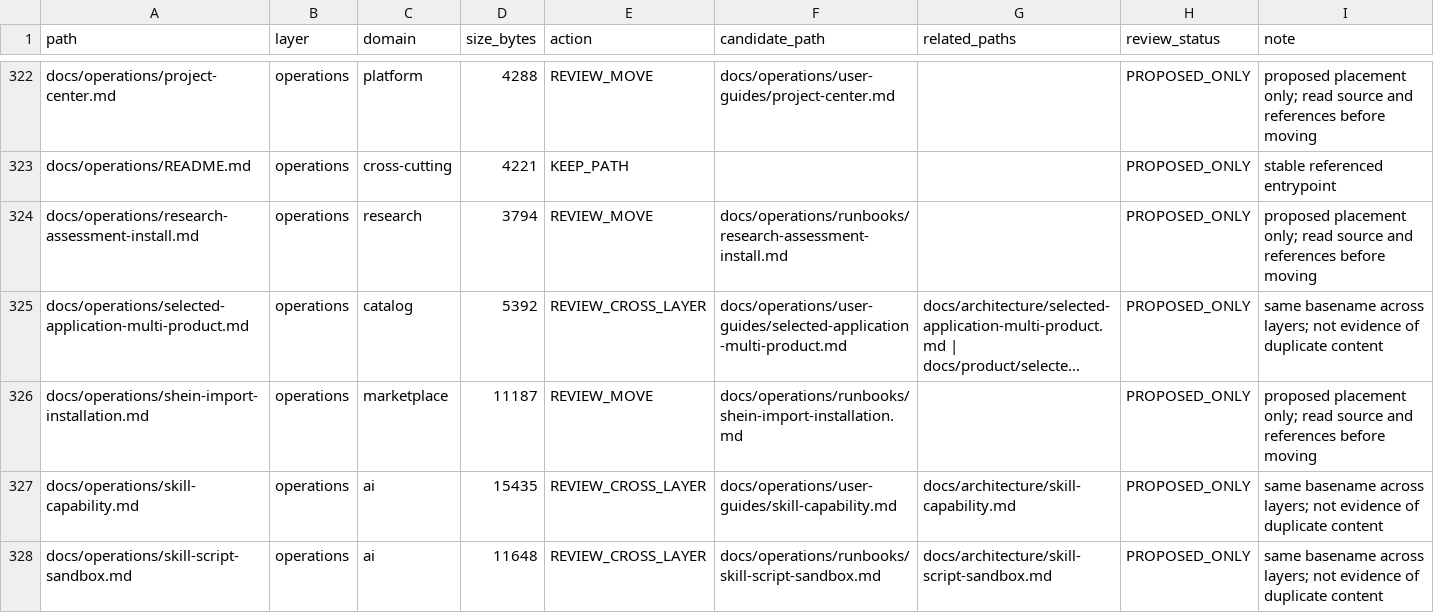
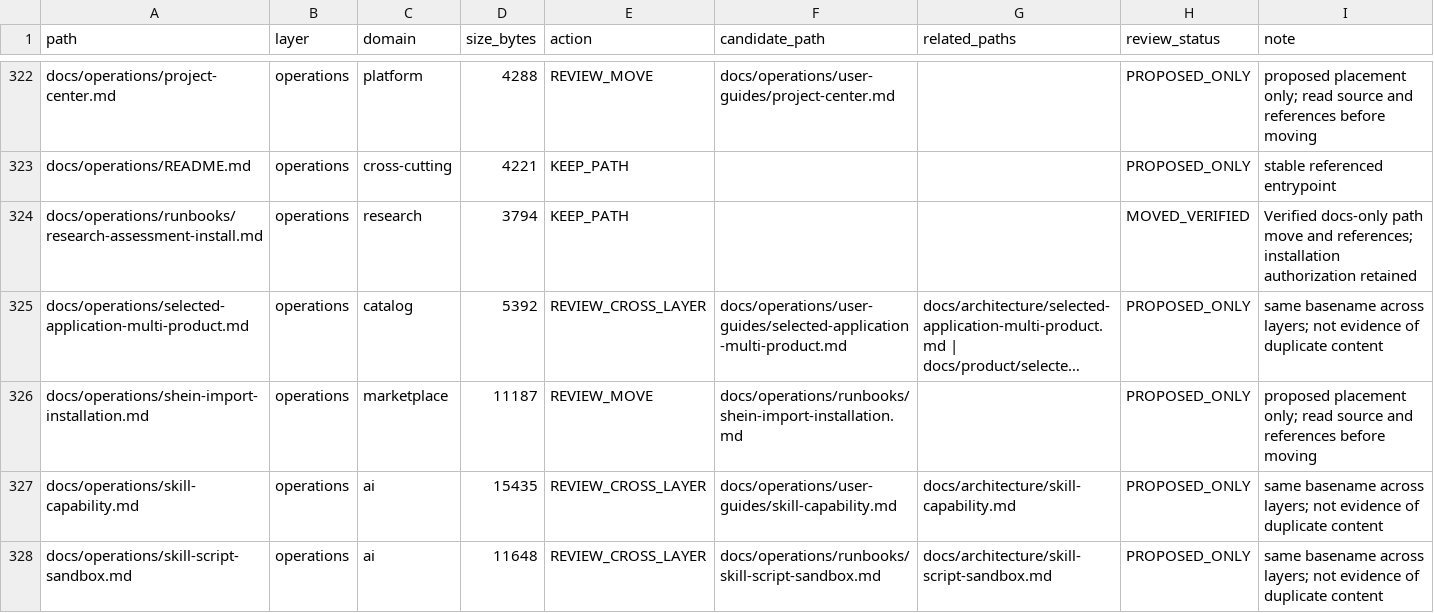
Before and after one commit to henryxu1008/shuomi-ai-commerce, a CSV file: docs/document-inventory.csv, drawn as a sheet; only a part is shown, gaps mark what is left out; long unchanged cells end in …; the diff names each change by its address in the sheet, - before the commit and + after, or states it on an @@ line.

Commit message:
docs(operations): organize research assessment installation runbook

```diff
--- a/docs/document-inventory.csv
+++ b/docs/document-inventory.csv
-A324 (path): docs/operations/research-assessment-install.md
+A324 (path): docs/operations/runbooks/research-assessment-install.md
-E324 (action): REVIEW_MOVE
+E324 (action): KEEP_PATH
-F324 (candidate_path): docs/operations/runbooks/research-assessment-install.md
+F324 (candidate_path): (empty)
-H324 (review_status): PROPOSED_ONLY
+H324 (review_status): MOVED_VERIFIED
-I324 (note): proposed placement only; read source and references before moving
+I324 (note): Verified docs-only path move and references; installation authorization retained
```
Also changed, not shown: 2 other files.
